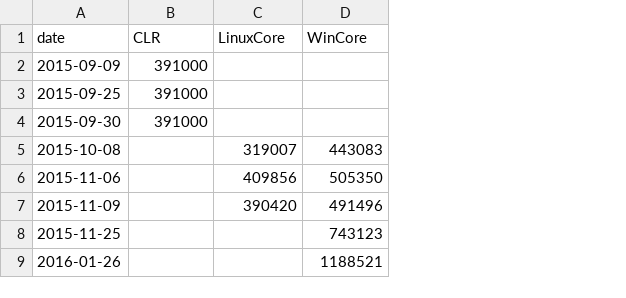
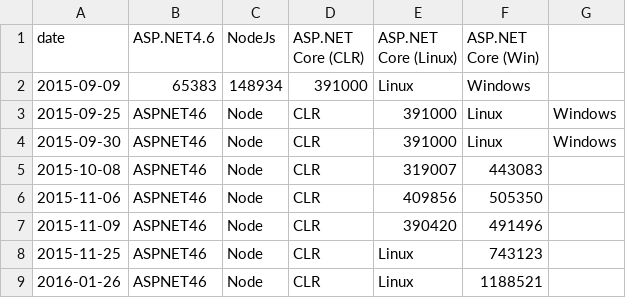
Before and after one commit to benaadams/d3renderer, a CSV file: data/plaintext.csv, drawn as a sheet; addresses are those after the commit; the diff names each change by its address in the sheet, - before the commit and + after, or states it on an @@ line.

Commit message:
Use placeholders for no data

```diff
--- a/data/plaintext.csv
+++ b/data/plaintext.csv
+column B (ASP.NET4.6), rows 2-9: 65383 | ASPNET46 | ASPNET46 | ASPNET46 | ASPNET46 | ASPNET46 | ASPNET46 | ASPNET46
+column C (NodeJs), rows 2-9: 148934 | Node | Node | Node | Node | Node | Node | Node
+column G, rows 3-4: Windows | Windows
-D1: CLR
+D1: ASP.NET Core (CLR)
-E1: LinuxCore
+E1: ASP.NET Core (Linux)
-F1: WinCore
+F1: ASP.NET Core (Win)
-E2 (ASP.NET Core (Linux)): (empty)
+E2 (ASP.NET Core (Linux)): Linux
-F2 (ASP.NET Core (Win)): (empty)
+F2 (ASP.NET Core (Win)): Windows
-D3:D4 (ASP.NET Core (CLR)): 391000
+D3:D4 (ASP.NET Core (CLR)): CLR
-E3:E4 (ASP.NET Core (Linux)): (empty)
+E3:E4 (ASP.NET Core (Linux)): 391000
-F3:F4 (ASP.NET Core (Win)): (empty)
+F3:F4 (ASP.NET Core (Win)): Linux
-D5:D9 (ASP.NET Core (CLR)): (empty)
+D5:D9 (ASP.NET Core (CLR)): CLR
-E8:E9 (ASP.NET Core (Linux)): (empty)
+E8:E9 (ASP.NET Core (Linux)): Linux
```
